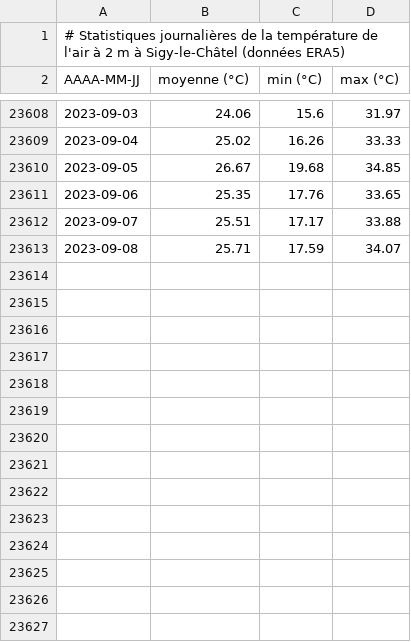
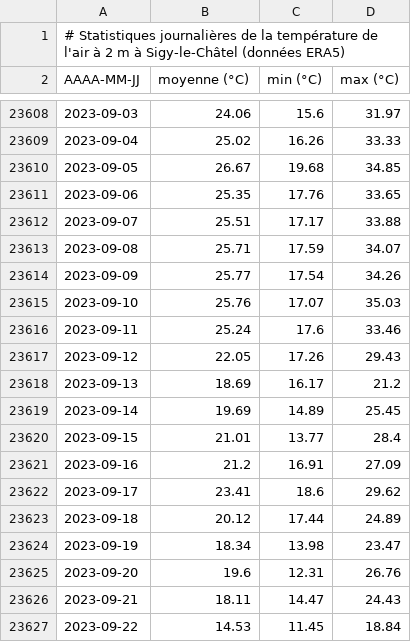
Before and after one commit to fmassonn/fmassonn.github.io, a CSV file: climate-indices/t2m/output/dailyStatistics_T2m_Sigy-le-Châtel.csv, drawn as a sheet; only a part is shown, gaps mark what is left out.

```diff
--- a/climate-indices/t2m/output/dailyStatistics_T2m_Sigy-le-Châtel.csv
+++ b/climate-indices/t2m/output/dailyStatistics_T2m_Sigy-le-Châtel.csv
@@ -23613 +23613,15 @@ AAAA-MM-JJ, moyenne (°C), min (°C), max (°C)
 2023-09-08,25.71,17.59,34.07
+2023-09-09,25.77,17.54,34.26
+2023-09-10,25.76,17.07,35.03
+2023-09-11,25.24,17.6,33.46
+2023-09-12,22.05,17.26,29.43
+2023-09-13,18.69,16.17,21.2
+2023-09-14,19.69,14.89,25.45
+2023-09-15,21.01,13.77,28.4
+2023-09-16,21.2,16.91,27.09
+2023-09-17,23.41,18.6,29.62
+2023-09-18,20.12,17.44,24.89
+2023-09-19,18.34,13.98,23.47
+2023-09-20,19.6,12.31,26.76
+2023-09-21,18.11,14.47,24.43
+2023-09-22,14.53,11.45,18.84
```
Also changed, not shown: climate-indices/t2m/output/dailyStatistics_T2m_Bruxelles.csv, 4 other files.
